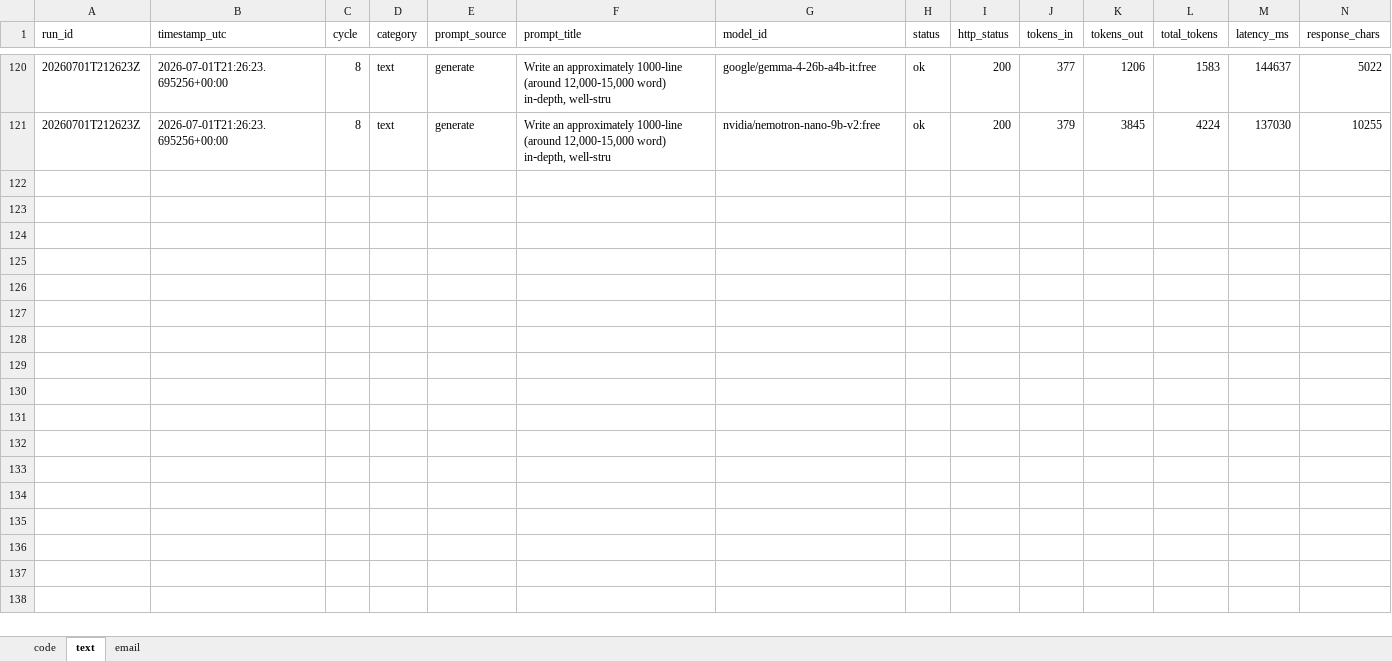
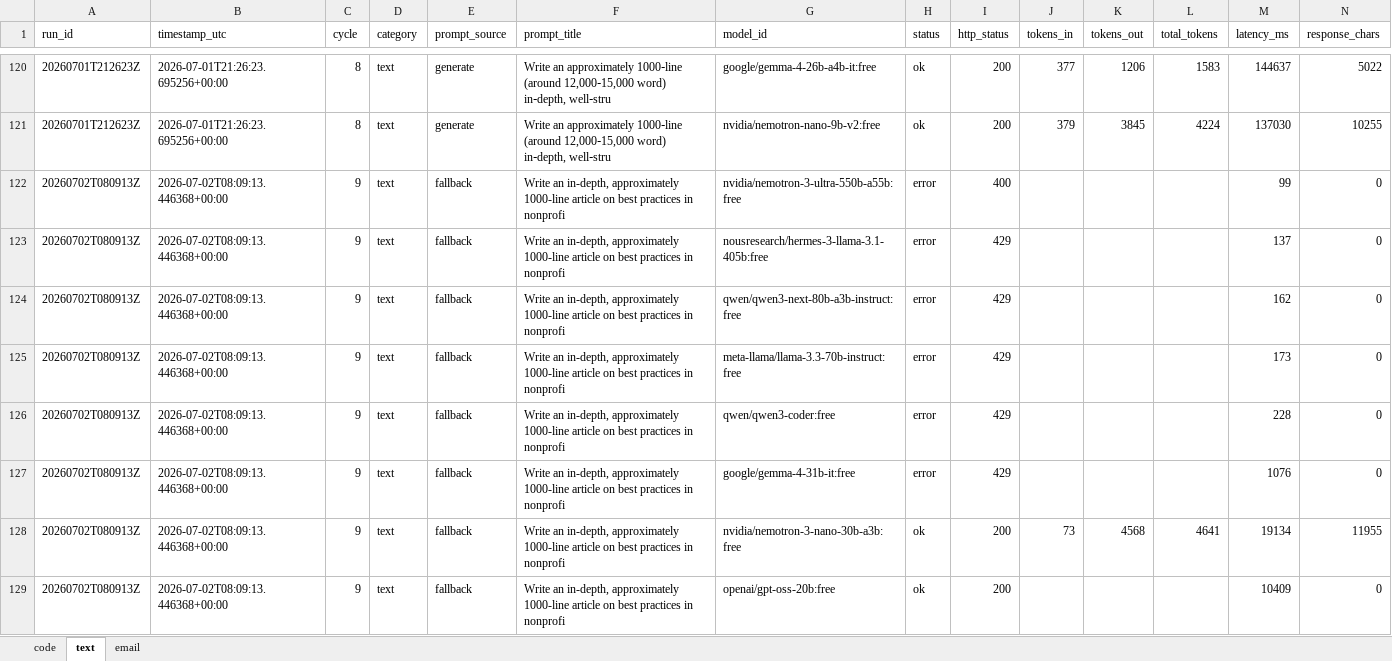
Before and after one commit to upendrasabnis/model-bench, an Excel workbook: results.xlsx, sheet text, drawn as a sheet; only a part is shown, gaps mark what is left out; values as stored, in another font and other column widths than the file's, no borders; rows hold the shown columns only; the diff covers the shown part only; the diff names each change by its address in the sheet, - before the commit and + after, or states it on an @@ line.

```diff
--- a/results.xlsx (sheet text)
+++ b/results.xlsx (sheet text)
+row 122: 20260702T080913Z | 2026-07-02T08:09:13.446368+00:00 | 9 | text | fallback | Write an in-depth, approximately 1000-line article on best practices in nonprofi | nvidia/nemotron-3-ultra-550b-a55b:free | error | 400 |  |  |  | 99 | 0
+row 123: 20260702T080913Z | 2026-07-02T08:09:13.446368+00:00 | 9 | text | fallback | Write an in-depth, approximately 1000-line article on best practices in nonprofi | nousresearch/hermes-3-llama-3.1-405b:free | error | 429 |  |  |  | 137 | 0
+row 124: 20260702T080913Z | 2026-07-02T08:09:13.446368+00:00 | 9 | text | fallback | Write an in-depth, approximately 1000-line article on best practices in nonprofi | qwen/qwen3-next-80b-a3b-instruct:free | error | 429 |  |  |  | 162 | 0
+row 125: 20260702T080913Z | 2026-07-02T08:09:13.446368+00:00 | 9 | text | fallback | Write an in-depth, approximately 1000-line article on best practices in nonprofi | meta-llama/llama-3.3-70b-instruct:free | error | 429 |  |  |  | 173 | 0
+row 126: 20260702T080913Z | 2026-07-02T08:09:13.446368+00:00 | 9 | text | fallback | Write an in-depth, approximately 1000-line article on best practices in nonprofi | qwen/qwen3-coder:free | error | 429 |  |  |  | 228 | 0
+row 127: 20260702T080913Z | 2026-07-02T08:09:13.446368+00:00 | 9 | text | fallback | Write an in-depth, approximately 1000-line article on best practices in nonprofi | google/gemma-4-31b-it:free | error | 429 |  |  |  | 1076 | 0
+row 128: 20260702T080913Z | 2026-07-02T08:09:13.446368+00:00 | 9 | text | fallback | Write an in-depth, approximately 1000-line article on best practices in nonprofi | nvidia/nemotron-3-nano-30b-a3b:free | ok | 200 | 73 | 4568 | 4641 | 19134 | 11955
+row 129: 20260702T080913Z | 2026-07-02T08:09:13.446368+00:00 | 9 | text | fallback | Write an in-depth, approximately 1000-line article on best practices in nonprofi | openai/gpt-oss-20b:free | ok | 200 |  |  |  | 10409 | 0
```
Also changed, not shown: 8 added rows elsewhere in this sheet, sheet email, sheet code, 30 other files.
